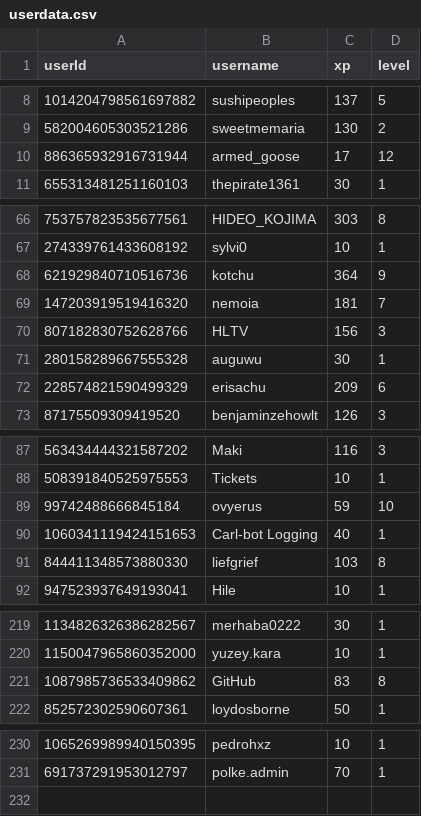
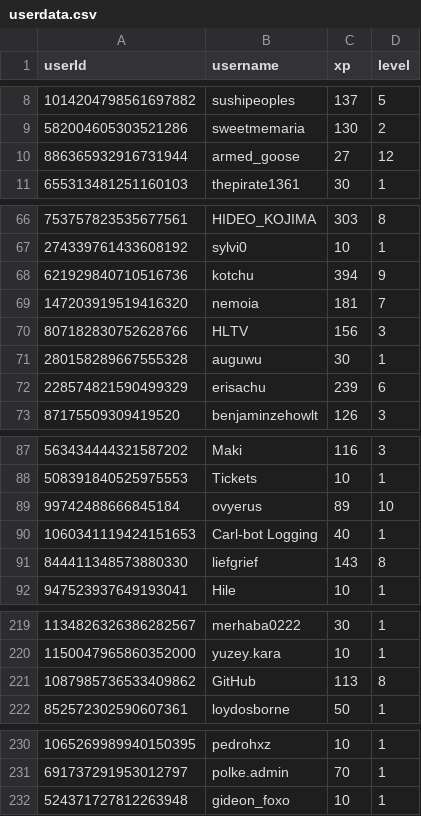
Before and after one commit to ScytedTV-Studios/api.scyted.tv, a CSV file: levlr/userdata.csv, drawn as a sheet; only a part is shown, gaps mark what is left out.

```diff
--- a/levlr/userdata.csv
+++ b/levlr/userdata.csv
@@ -9,3 +9,3 @@ userId,username,xp,level
 582004605303521286,sweetmemaria,130,2
-886365932916731944,armed_goose,17,12
+886365932916731944,armed_goose,27,12
 655313481251160103,thepirate1361,30,1
@@ -67,3 +67,3 @@ userId,username,xp,level
 274339761433608192,sylvi0,10,1
-621929840710516736,kotchu,364,9
+621929840710516736,kotchu,394,9
 147203919519416320,nemoia,181,7
@@ -71,3 +71,3 @@ userId,username,xp,level
 280158289667555328,auguwu,30,1
-228574821590499329,erisachu,209,6
+228574821590499329,erisachu,239,6
 87175509309419520,benjaminzehowlt,126,3
@@ -88,5 +88,5 @@ userId,username,xp,level
 508391840525975553,Tickets,10,1
-99742488666845184,ovyerus,59,10
+99742488666845184,ovyerus,89,10
 1060341119424151653,Carl-bot Logging,40,1
-844411348573880330,liefgrief,103,8
+844411348573880330,liefgrief,143,8
 947523937649193041,Hile,10,1
@@ -220,3 +220,3 @@ userId,username,xp,level
 1150047965860352000,yuzey.kara,10,1
-1087985736533409862,GitHub,83,8
+1087985736533409862,GitHub,113,8
 852572302590607361,loydosborne,50,1
@@ -231 +231,2 @@ userId,username,xp,level
 691737291953012797,polke.admin,70,1
+524371727812263948,gideon_foxo,10,1
```
Also changed, not shown: 1 other file.
